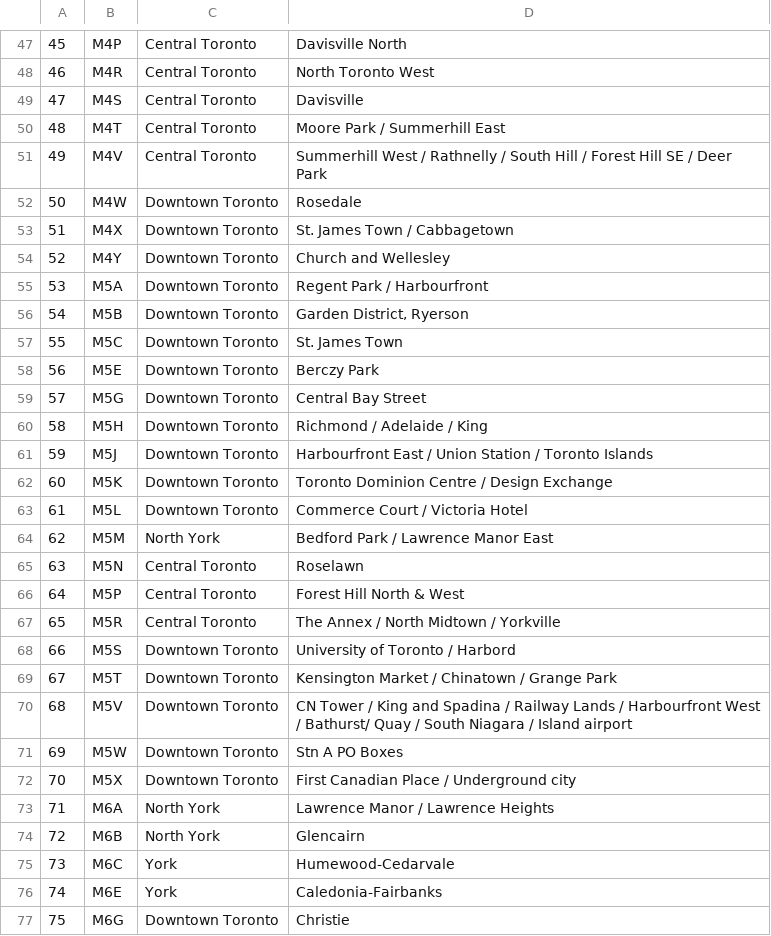
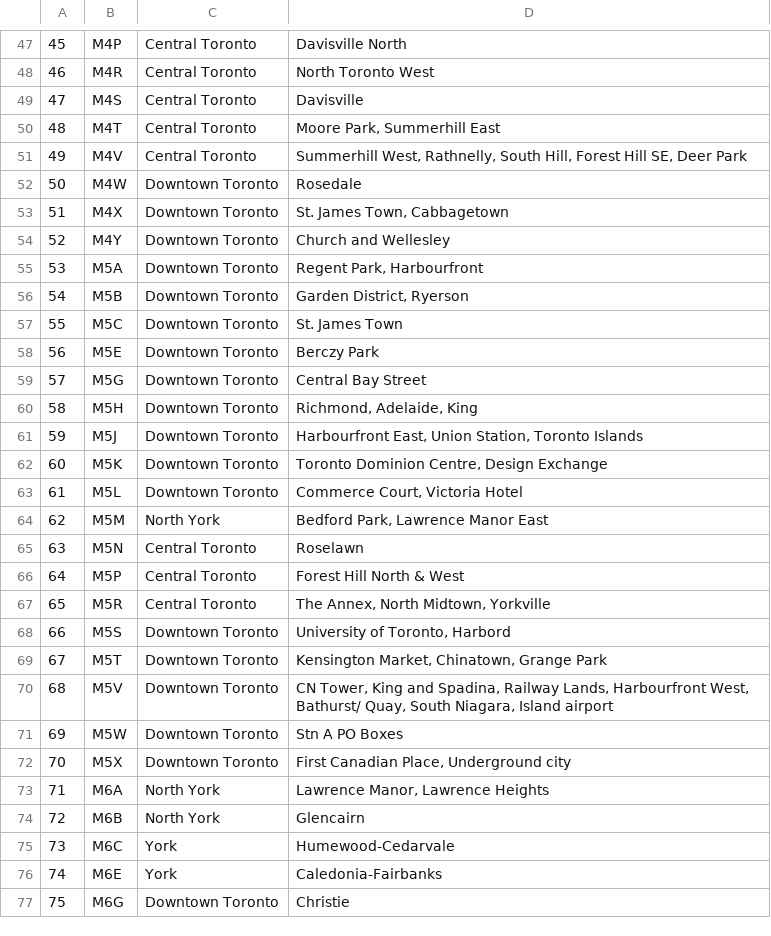
Before and after one commit to RiccardoGiro/IBM_ADSC_Project, a CSV file: Data/Canada_postal_codes.csv, drawn as a sheet; only a part is shown, gaps mark what is left out; the diff covers the shown part only.

Commit message:
Add files via upload

```diff
--- a/Data/Canada_postal_codes.csv
+++ b/Data/Canada_postal_codes.csv
@@ -49,8 +49,8 @@
 47,M4S,Central Toronto,Davisville
-48,M4T,Central Toronto,Moore Park / Summerhill East
-49,M4V,Central Toronto,Summerhill West / Rathnelly / South Hill / Forest Hill SE / Deer Park
+48,M4T,Central Toronto,"Moore Park, Summerhill East"
+49,M4V,Central Toronto,"Summerhill West, Rathnelly, South Hill, Forest Hill SE, Deer Park"
 50,M4W,Downtown Toronto,Rosedale
-51,M4X,Downtown Toronto,St. James Town / Cabbagetown
+51,M4X,Downtown Toronto,"St. James Town, Cabbagetown"
 52,M4Y,Downtown Toronto,Church and Wellesley
-53,M5A,Downtown Toronto,Regent Park / Harbourfront
+53,M5A,Downtown Toronto,"Regent Park, Harbourfront"
 54,M5B,Downtown Toronto,"Garden District, Ryerson"
@@ -59,16 +59,16 @@
 57,M5G,Downtown Toronto,Central Bay Street
-58,M5H,Downtown Toronto,Richmond / Adelaide / King
-59,M5J,Downtown Toronto,Harbourfront East / Union Station / Toronto Islands
-60,M5K,Downtown Toronto,Toronto Dominion Centre / Design Exchange
-61,M5L,Downtown Toronto,Commerce Court / Victoria Hotel
-62,M5M,North York,Bedford Park / Lawrence Manor East
+58,M5H,Downtown Toronto,"Richmond, Adelaide, King"
+59,M5J,Downtown Toronto,"Harbourfront East, Union Station, Toronto Islands"
+60,M5K,Downtown Toronto,"Toronto Dominion Centre, Design Exchange"
+61,M5L,Downtown Toronto,"Commerce Court, Victoria Hotel"
+62,M5M,North York,"Bedford Park, Lawrence Manor East"
 63,M5N,Central Toronto,Roselawn
 64,M5P,Central Toronto,Forest Hill North & West
-65,M5R,Central Toronto,The Annex / North Midtown / Yorkville
-66,M5S,Downtown Toronto,University of Toronto / Harbord
-67,M5T,Downtown Toronto,Kensington Market / Chinatown / Grange Park
-68,M5V,Downtown Toronto,CN Tower / King and Spadina / Railway Lands / Harbourfront West / Bathurst/ Quay / South Niagara / Island airport
+65,M5R,Central Toronto,"The Annex, North Midtown, Yorkville"
+66,M5S,Downtown Toronto,"University of Toronto, Harbord"
+67,M5T,Downtown Toronto,"Kensington Market, Chinatown, Grange Park"
+68,M5V,Downtown Toronto,"CN Tower, King and Spadina, Railway Lands, Harbourfront West, Bathurst/ Quay, South Niagara, Island airport"
 69,M5W,Downtown Toronto,Stn A PO Boxes
-70,M5X,Downtown Toronto,First Canadian Place / Underground city
-71,M6A,North York,Lawrence Manor / Lawrence Heights
+70,M5X,Downtown Toronto,"First Canadian Place, Underground city"
+71,M6A,North York,"Lawrence Manor, Lawrence Heights"
 72,M6B,North York,Glencairn
```
Also changed, not shown: 40 edited cells elsewhere in this file.
